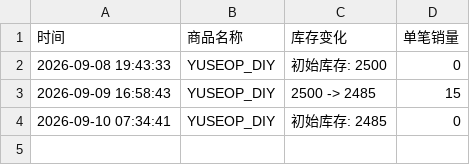
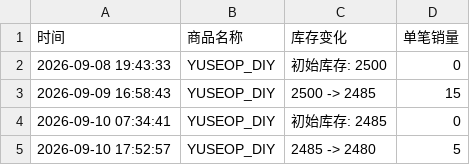
Before and after one commit to Juineii/nouera_md0910, a CSV file: YUSEOP_DIY.csv, drawn as a sheet.

```diff
--- a/YUSEOP_DIY.csv
+++ b/YUSEOP_DIY.csv
@@ -4 +4,2 @@
 2026-09-10 07:34:41,YUSEOP_DIY,初始库存: 2485,0
+2026-09-10 17:52:57,YUSEOP_DIY,2485 -> 2480,5
```
Also changed, not shown: YUSEOP线下签售.csv.
